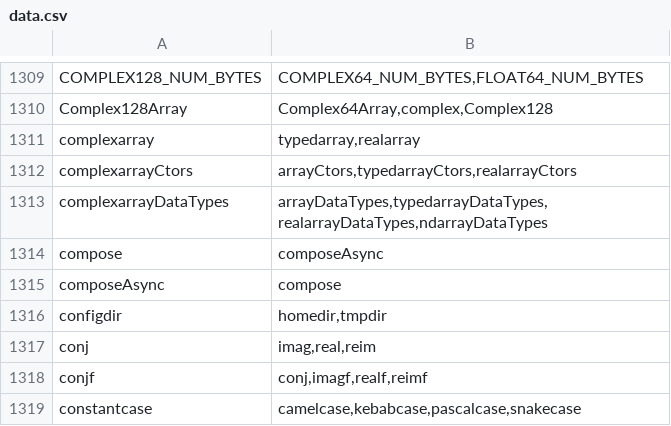
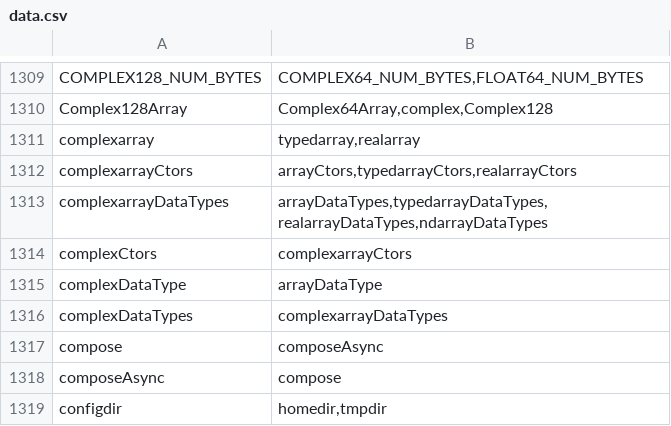
Before and after one commit to stdlib-js/namespace-alias2related, a CSV file: data/data.csv, drawn as a sheet; only a part is shown, gaps mark what is left out; the shorter side is filled out with more unchanged rows.

```diff
--- a/data/data.csv
+++ b/data/data.csv
@@ -1313,2 +1313,5 @@ complexarrayCtors,"arrayCtors,typedarrayCtors,realarrayCtors"
 complexarrayDataTypes,"arrayDataTypes,typedarrayDataTypes,realarrayDataTypes,ndarrayDataTypes"
+complexCtors,"complexarrayCtors"
+complexDataType,"arrayDataType"
+complexDataTypes,"complexarrayDataTypes"
 compose,"composeAsync"
```
Also changed, not shown: 5 other files.
